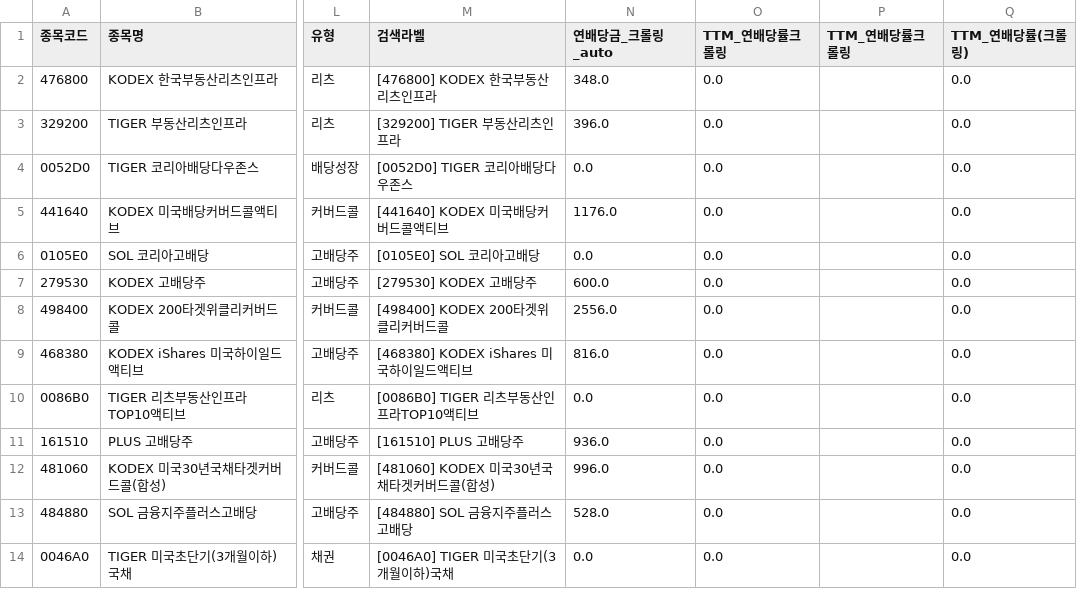
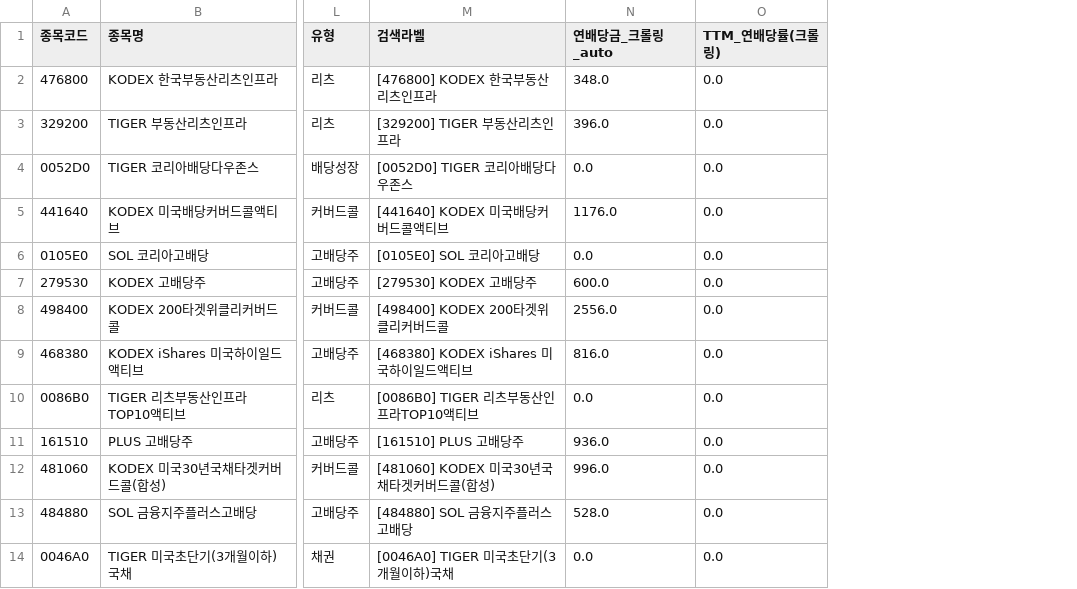
Before and after one commit to broadcast777/my-dividend-app, a CSV file: stocks.csv, drawn as a sheet; only a part is shown, gaps mark what is left out; the diff names each change by its address in the sheet, - before the commit and + after, or states it on an @@ line.

Commit message:
Update stocks.csv

```diff
--- a/stocks.csv
+++ b/stocks.csv
-column O (TTM_연배당률크롤링), rows 2-14: all 0.0
-column P (TTM_연배당률크롤링), empty
```
